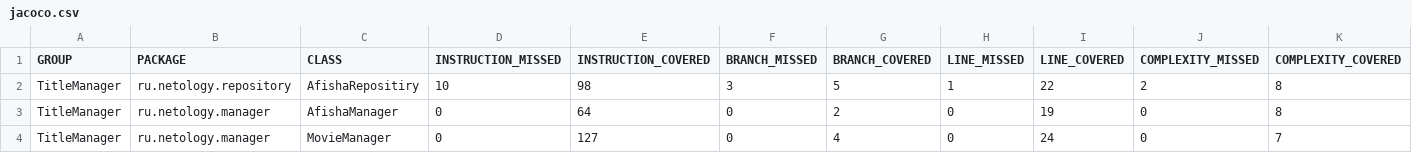
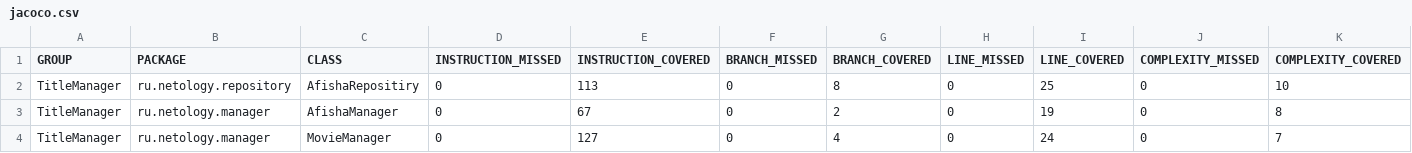
Before and after one commit to BethPech/TitleManager, a CSV file: target/site/jacoco/jacoco.csv, drawn as a sheet; only a part is shown; the diff names each change by its address in the sheet, - before the commit and + after, or states it on an @@ line.

```diff
--- a/target/site/jacoco/jacoco.csv
+++ b/target/site/jacoco/jacoco.csv
-D2 (INSTRUCTION_MISSED): 10
+D2 (INSTRUCTION_MISSED): 0
-E2 (INSTRUCTION_COVERED): 98
+E2 (INSTRUCTION_COVERED): 113
-F2 (BRANCH_MISSED): 3
+F2 (BRANCH_MISSED): 0
-G2 (BRANCH_COVERED): 5
+G2 (BRANCH_COVERED): 8
-H2 (LINE_MISSED): 1
+H2 (LINE_MISSED): 0
-I2 (LINE_COVERED): 22
+I2 (LINE_COVERED): 25
-J2 (COMPLEXITY_MISSED): 2
+J2 (COMPLEXITY_MISSED): 0
-K2 (COMPLEXITY_COVERED): 8
+K2 (COMPLEXITY_COVERED): 10
-E3 (INSTRUCTION_COVERED): 64
+E3 (INSTRUCTION_COVERED): 67
```
Also changed, not shown: 26 other files.
